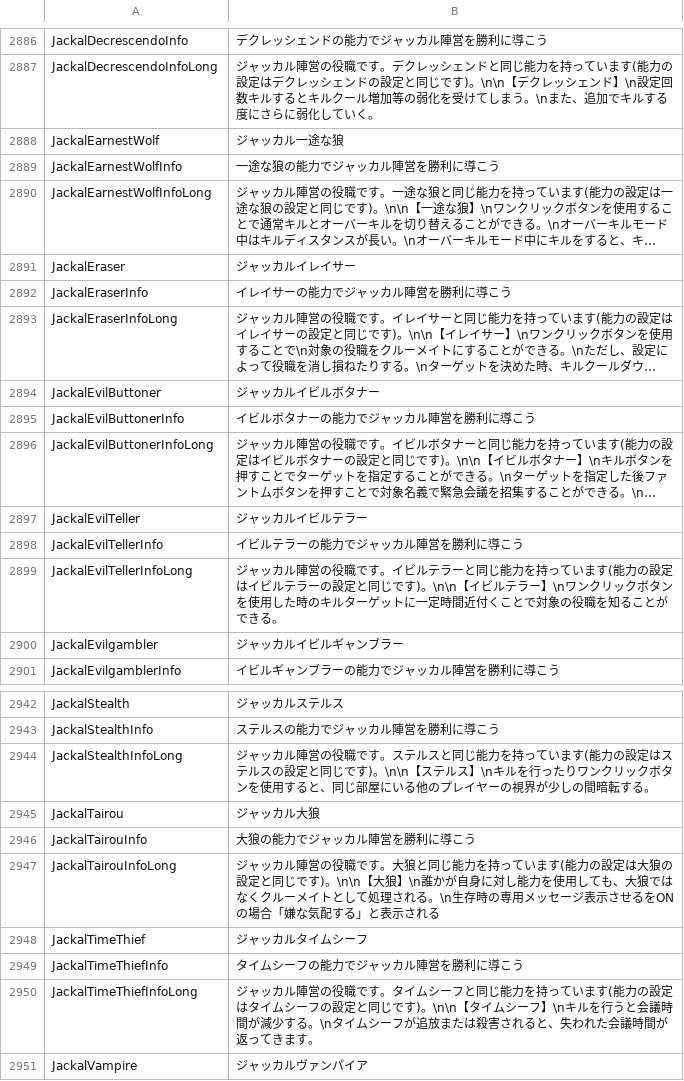
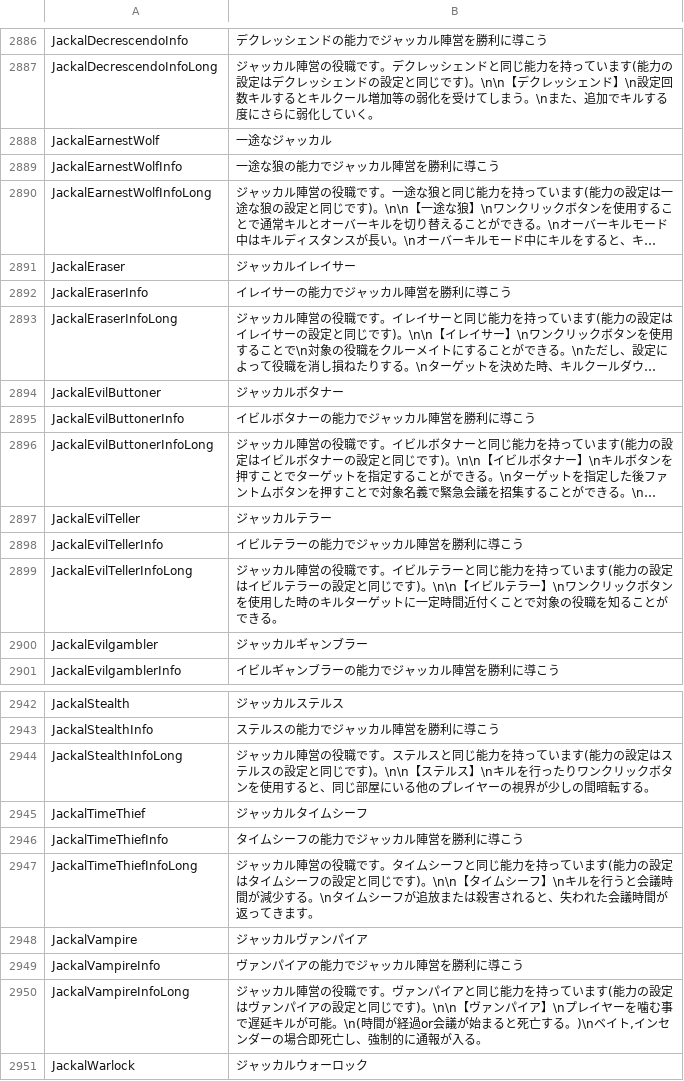
Before and after one commit to nemuhito-4459/TownOfHost-IntheMaking, a CSV file: Resources/string.csv, drawn as a sheet; only a part is shown, gaps mark what is left out; the shorter side is filled out with more unchanged rows; long unchanged cells end in …; the diff names each change by its address in the sheet, - before the commit and + after, or states it on an @@ line.

```diff
--- a/Resources/string.csv
+++ b/Resources/string.csv
-B2888: ジャッカル一途な狼
+B2888: 一途なジャッカル
-B2894: ジャッカルイビルボタナー
+B2894: ジャッカルボタナー
-B2897: ジャッカルイビルテラー
+B2897: ジャッカルテラー
-B2900: ジャッカルイビルギャンブラー
+B2900: ジャッカルギャンブラー
-row 2945: JackalTairou | ジャッカル大狼
-row 2946: JackalTairouInfo | 大狼の能力でジャッカル陣営を勝利に導こう
-row 2947: JackalTairouInfoLong | ジャッカル陣営の役職です。大狼と同じ能力を持っています(能力の設定は大狼の設定と同じです)。\n\n【大狼】\n誰かが自身に対し能力を使用しても、大狼ではなくクルーメイトとして処理される。\n生存時の専用メッセージ表示させるをONの場合「嫌な気配する」と表示される
```
Also changed, not shown: 4 other files.
